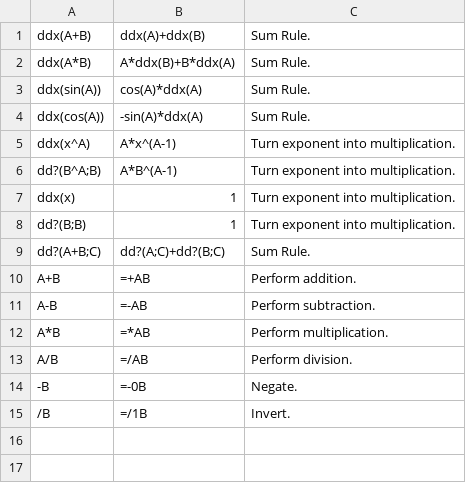
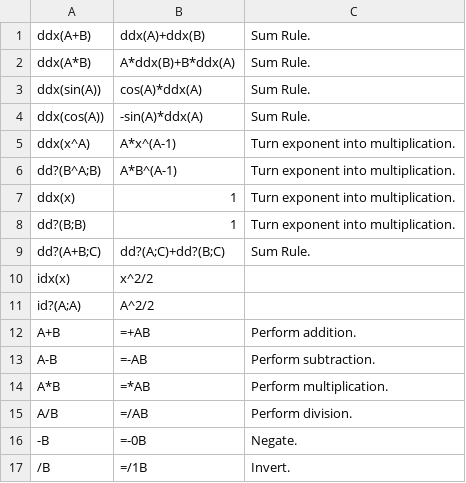
Before and after one commit to triplelog/math-errors, a CSV file: cpp/rules/main.csv, drawn as a sheet.

```diff
--- a/cpp/rules/main.csv
+++ b/cpp/rules/main.csv
@@ -9,2 +9,4 @@ dd?(B;B),1,"Turn exponent into multiplication."
 dd?(A+B;C),dd?(A;C)+dd?(B;C),"Sum Rule."
+idx(x),x^2/2,""
+id?(A;A),A^2/2,""
 A+B,=+AB,"Perform addition."
```
Also changed, not shown: 1 other file.
